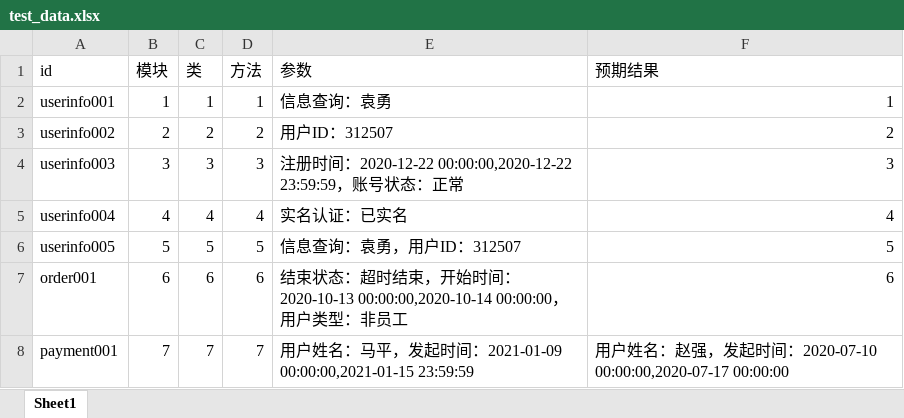
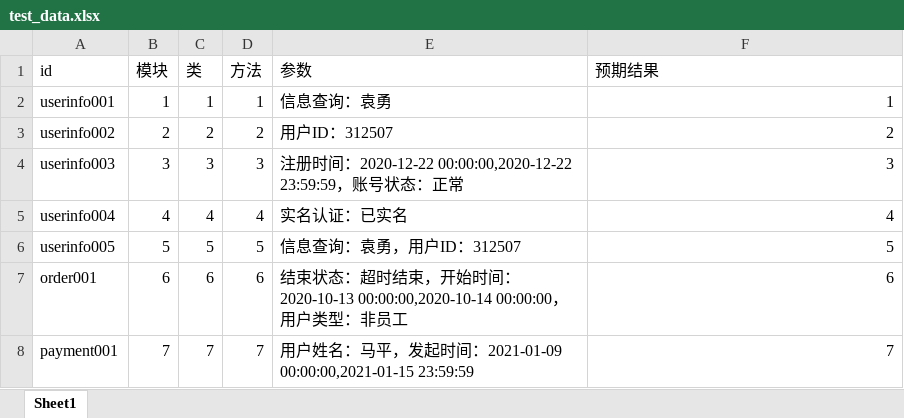
Before and after one commit to Featheryun/testing, an Excel workbook: util/test_data.xlsx, sheet Sheet1, drawn as a sheet; values as stored, in another font and other column widths than the file's, no borders; the diff names each change by its address in the sheet, - before the commit and + after, or states it on an @@ line.

```diff
--- a/util/test_data.xlsx (sheet Sheet1)
+++ b/util/test_data.xlsx (sheet Sheet1)
-F8 (预期结果): 用户姓名：赵强，发起时间：2020-07-10 00:00:00,2020-07-17 00:00:00
+F8 (预期结果): 7
```
Also changed, not shown: 10 other files.
